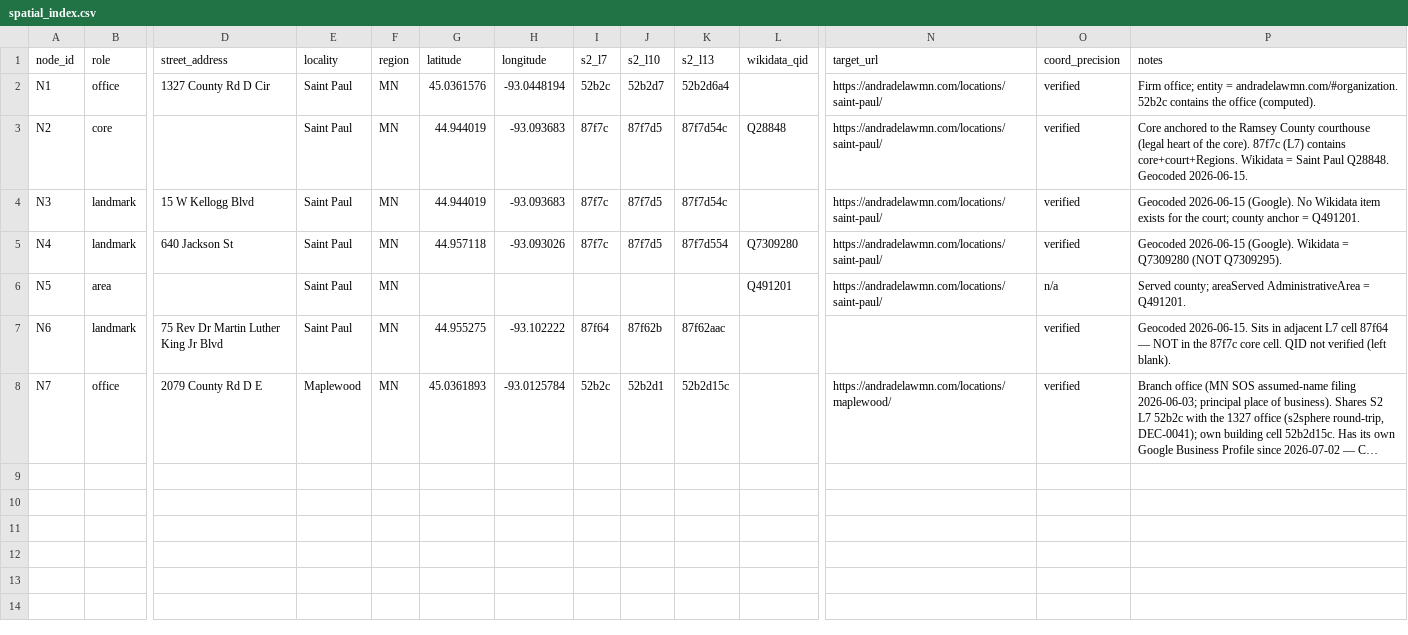
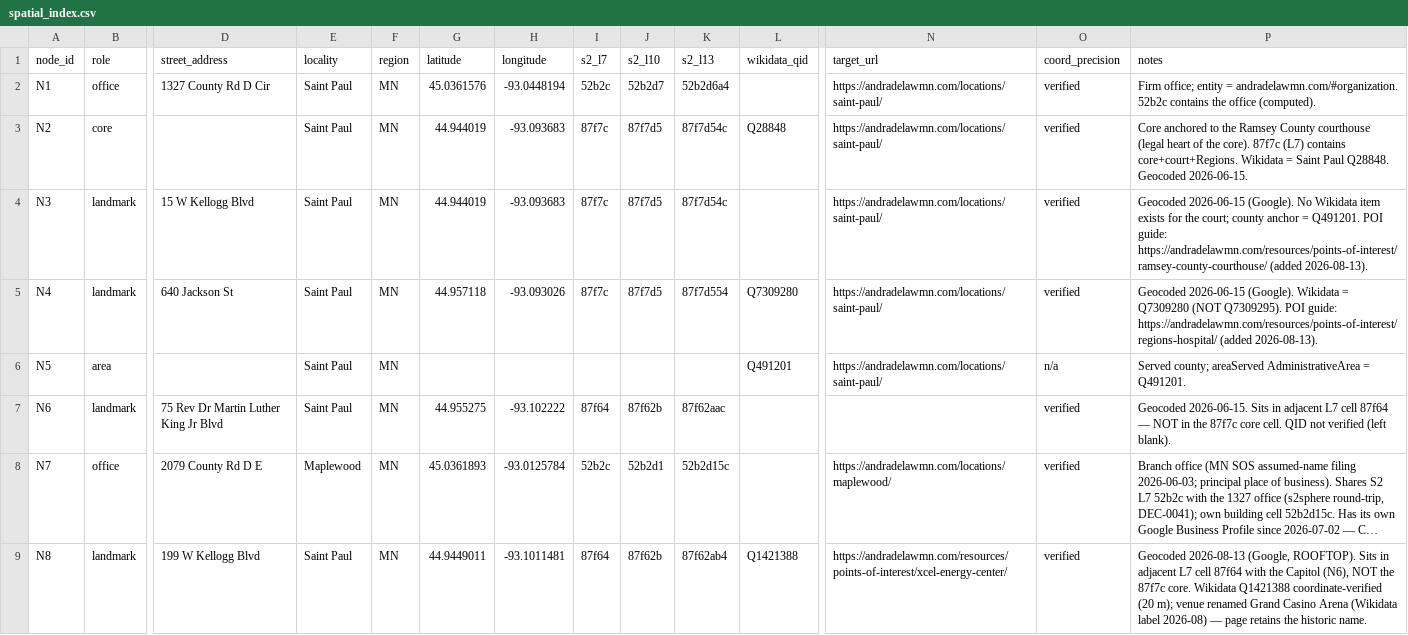
Before and after one commit to AndradeLawFirmMN/personal-injury, a CSV file: geo/spatial_index.csv, drawn as a sheet; only a part is shown, gaps mark what is left out; long unchanged cells end in …; rows hold the shown columns only; the diff covers the shown part only; the diff names each change by its address in the sheet, - before the commit and + after, or states it on an @@ line.

Commit message:
add/update geo/spatial_index.csv

```diff
--- a/geo/spatial_index.csv
+++ b/geo/spatial_index.csv
-P4 (notes): …= Q491201.
+P4 (notes): …= Q491201. POI guide: https://andradelawmn.com/resources/points-of-interest/ramsey-county-courthouse/ (added 2026-08-13).
-P5 (notes): …(NOT Q7309295).
+P5 (notes): …(NOT Q7309295). POI guide: https://andradelawmn.com/resources/points-of-interest/regions-hospital/ (added 2026-08-13).
+row 9: N8 | landmark | 199 W Kellogg Blvd | Saint Paul | MN | 44.9449011 | -93.1011481 | 87f64 | 87f62b | 87f62ab4 | Q1421388 | https://andradelawmn.com/resources/points-of-interest/xcel-energy-center/ | verified | Geocoded 2026-08-13 (Google, ROOFTOP). Sits in adjacent L7 cell 87f64 with the Capitol (N6), NOT the 87f7c core. Wikidata Q1421388 coordinate-verified (20 m); venue renamed Grand Casino Arena (Wikidata label 2026-08) — page retains the historic name.
```
Also changed, not shown: 6 added rows elsewhere in this file.
